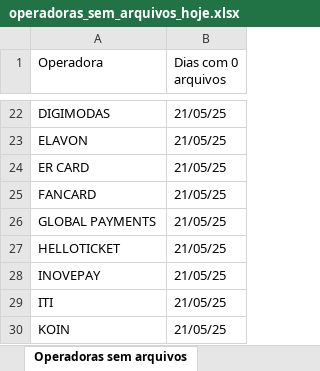
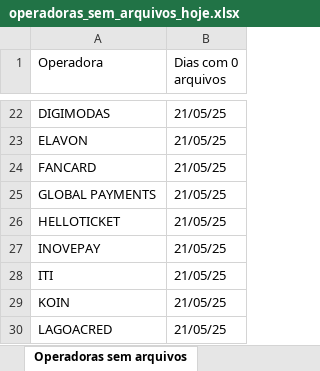
Before and after one commit to Alcir2012/Automation, an Excel workbook: operadoras_sem_arquivos_hoje.xlsx, sheet Operadoras sem arquivos, drawn as a sheet; only a part is shown, gaps mark what is left out; the shorter side is filled out with more unchanged rows; values as stored, in another font and other column widths than the file's, no borders; the diff names each change by its address in the sheet, - before the commit and + after, or states it on an @@ line.

```diff
--- a/operadoras_sem_arquivos_hoje.xlsx (sheet Operadoras sem arquivos)
+++ b/operadoras_sem_arquivos_hoje.xlsx (sheet Operadoras sem arquivos)
-row 24: ER CARD | 21/05/25
```
Also changed, not shown: media_arquivos_operadoras.xlsx, 5 other files.
